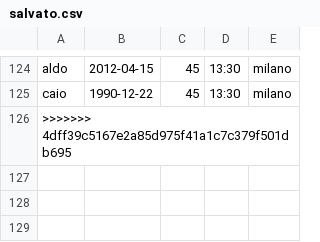
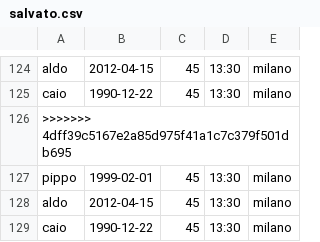
Before and after one commit to gabribur89/progettojava, a CSV file: salvato.csv, drawn as a sheet; only a part is shown, gaps mark what is left out.

```diff
--- a/salvato.csv
+++ b/salvato.csv
@@ -126 +126,4 @@ caio,1990-12-22,45,13:30,milano
 >>>>>>> 4dff39c5167e2a85d975f41a1c7c379f501db695
+pippo,1999-02-01,45,13:30,milano
+aldo,2012-04-15,45,13:30,milano
+caio,1990-12-22,45,13:30,milano
```
Also changed, not shown: 3 other files.
